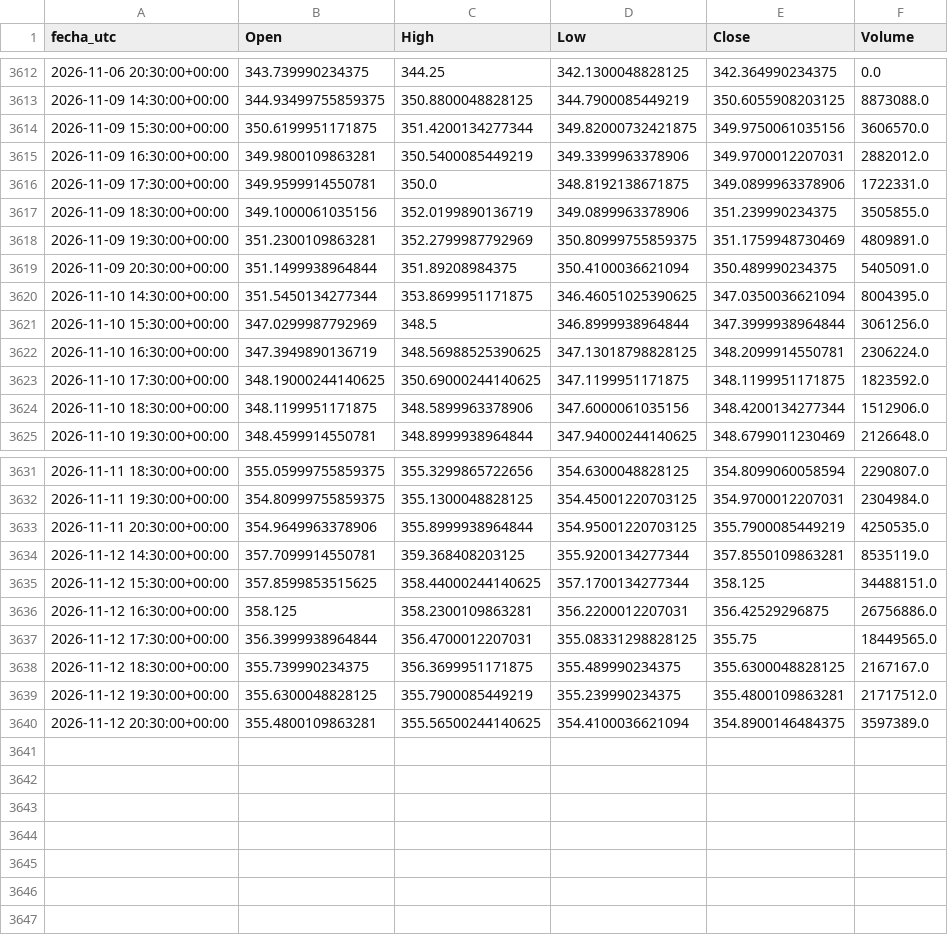
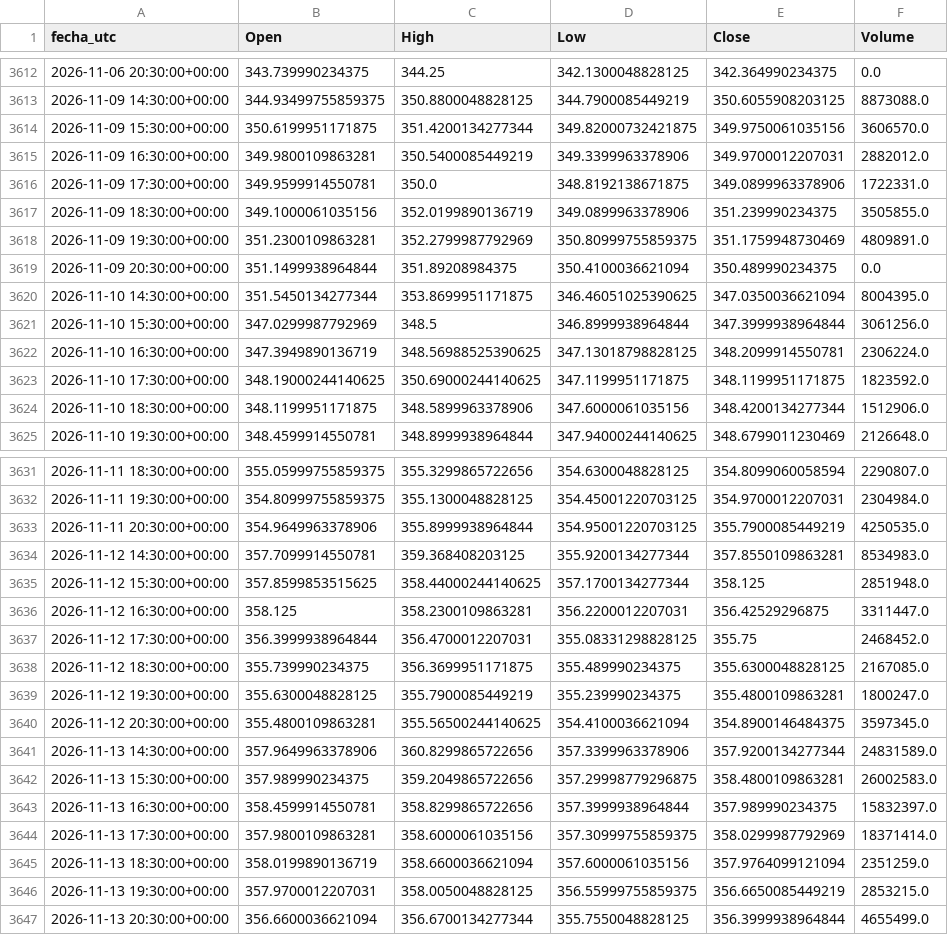
Before and after one commit to DanielFelipeRuizBermudez/Acciones---Series-de-tiempo---Redes-neuronales, a CSV file: datos/AAPL_1h.csv, drawn as a sheet; only a part is shown, gaps mark what is left out.

```diff
--- a/datos/AAPL_1h.csv
+++ b/datos/AAPL_1h.csv
@@ -3618,3 +3618,3 @@ fecha_utc,Open,High,Low,Close,Volume
 2026-11-09 19:30:00+00:00,351.2300109863281,352.2799987792969,350.80999755859375,351.1759948730469,4809891.0
-2026-11-09 20:30:00+00:00,351.1499938964844,351.89208984375,350.4100036621094,350.489990234375,5405091.0
+2026-11-09 20:30:00+00:00,351.1499938964844,351.89208984375,350.4100036621094,350.489990234375,0.0
 2026-11-10 14:30:00+00:00,351.5450134277344,353.8699951171875,346.46051025390625,347.0350036621094,8004395.0
@@ -3633,8 +3633,15 @@ fecha_utc,Open,High,Low,Close,Volume
 2026-11-11 20:30:00+00:00,354.9649963378906,355.8999938964844,354.95001220703125,355.7900085449219,4250535.0
-2026-11-12 14:30:00+00:00,357.7099914550781,359.368408203125,355.9200134277344,357.8550109863281,8535119.0
-2026-11-12 15:30:00+00:00,357.8599853515625,358.44000244140625,357.1700134277344,358.125,34488151.0
-2026-11-12 16:30:00+00:00,358.125,358.2300109863281,356.2200012207031,356.42529296875,26756886.0
-2026-11-12 17:30:00+00:00,356.3999938964844,356.4700012207031,355.08331298828125,355.75,18449565.0
-2026-11-12 18:30:00+00:00,355.739990234375,356.3699951171875,355.489990234375,355.6300048828125,2167167.0
-2026-11-12 19:30:00+00:00,355.6300048828125,355.7900085449219,355.239990234375,355.4800109863281,21717512.0
-2026-11-12 20:30:00+00:00,355.4800109863281,355.56500244140625,354.4100036621094,354.8900146484375,3597389.0
+2026-11-12 14:30:00+00:00,357.7099914550781,359.368408203125,355.9200134277344,357.8550109863281,8534983.0
+2026-11-12 15:30:00+00:00,357.8599853515625,358.44000244140625,357.1700134277344,358.125,2851948.0
+2026-11-12 16:30:00+00:00,358.125,358.2300109863281,356.2200012207031,356.42529296875,3311447.0
+2026-11-12 17:30:00+00:00,356.3999938964844,356.4700012207031,355.08331298828125,355.75,2468452.0
+2026-11-12 18:30:00+00:00,355.739990234375,356.3699951171875,355.489990234375,355.6300048828125,2167085.0
+2026-11-12 19:30:00+00:00,355.6300048828125,355.7900085449219,355.239990234375,355.4800109863281,1800247.0
+2026-11-12 20:30:00+00:00,355.4800109863281,355.56500244140625,354.4100036621094,354.8900146484375,3597345.0
+2026-11-13 14:30:00+00:00,357.9649963378906,360.8299865722656,357.3399963378906,357.9200134277344,24831589.0
+2026-11-13 15:30:00+00:00,357.989990234375,359.2049865722656,357.29998779296875,358.4800109863281,26002583.0
+2026-11-13 16:30:00+00:00,358.4599914550781,358.8299865722656,357.3999938964844,357.989990234375,15832397.0
+2026-11-13 17:30:00+00:00,357.9800109863281,358.6000061035156,357.30999755859375,358.0299987792969,18371414.0
+2026-11-13 18:30:00+00:00,358.0199890136719,358.6600036621094,357.6000061035156,357.9764099121094,2351259.0
+2026-11-13 19:30:00+00:00,357.9700012207031,358.0050048828125,356.55999755859375,356.6650085449219,2853215.0
+2026-11-13 20:30:00+00:00,356.6600036621094,356.6700134277344,355.7550048828125,356.3999938964844,4655499.0
```
Also changed, not shown: modelos_entrenados/AAPL_1h/busqueda_rnn.csv, modelos_entrenados/AAPL_1h/historial_cnn.csv, 15 other files.
